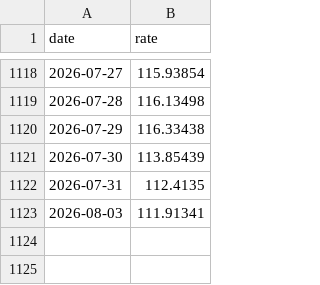
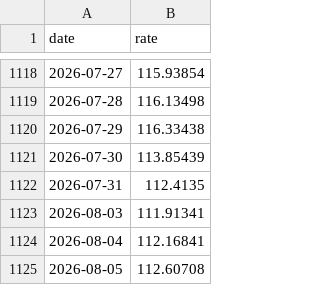
Before and after one commit to stSoftwareAU/GRQ-FX-validation, a CSV file: docs/data/CADJPY.csv, drawn as a sheet; only a part is shown, gaps mark what is left out.

```diff
--- a/docs/data/CADJPY.csv
+++ b/docs/data/CADJPY.csv
@@ -1123 +1123,3 @@ date,rate
 2026-08-03,111.91341
+2026-08-04,112.16841
+2026-08-05,112.60708
```
Also changed, not shown: docs/data/AUDCNY.csv, docs/data/AUDJPY.csv, 48 other files.
